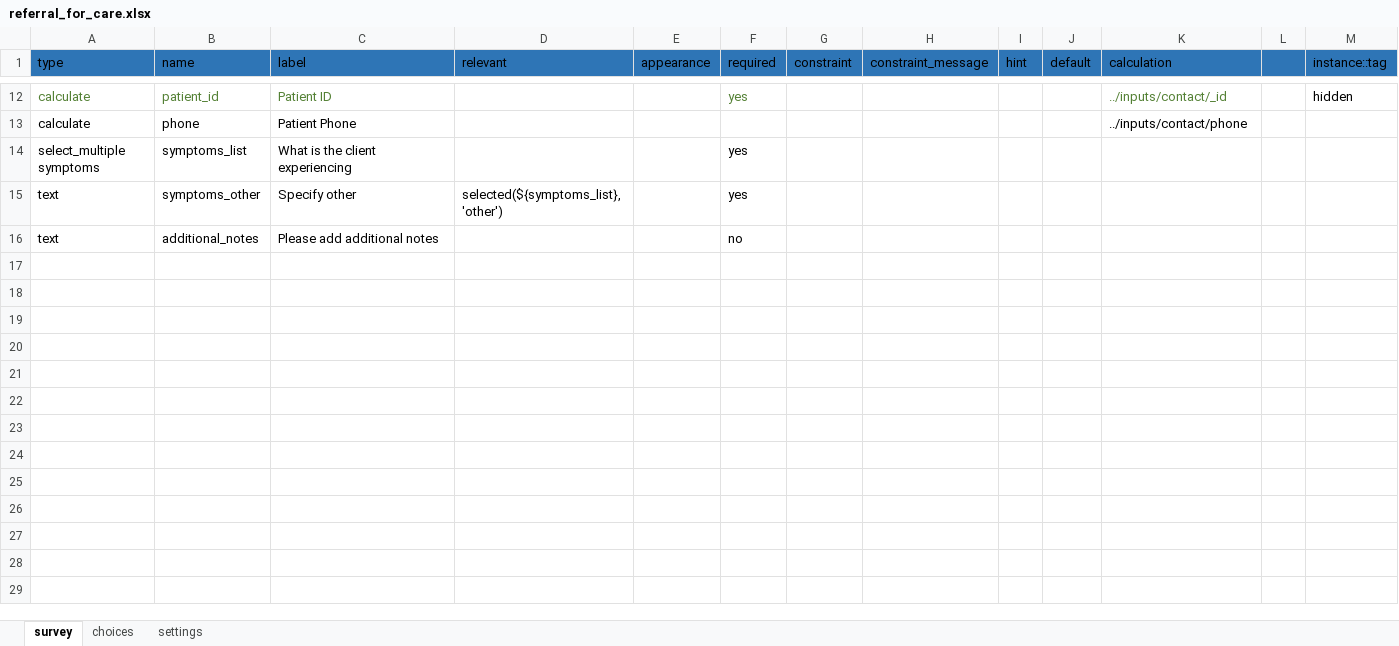
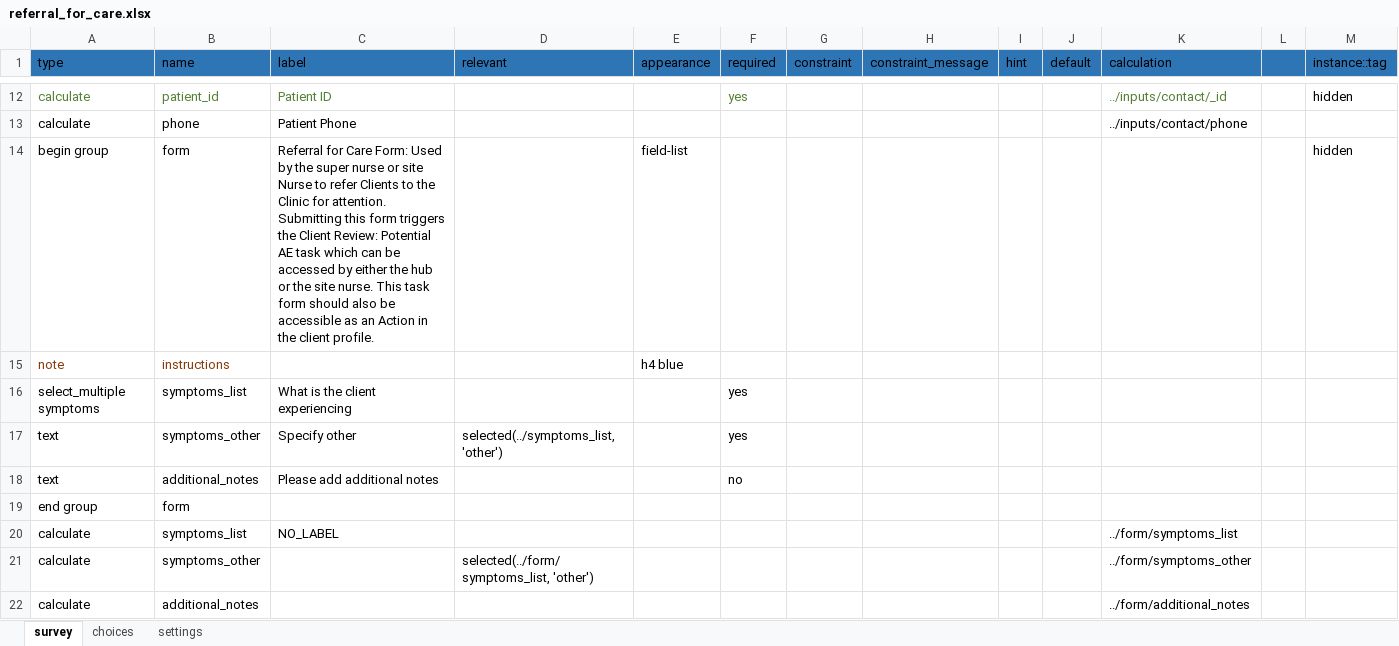
Before and after one commit to medic/cht-post-ops-app, an Excel workbook: itech-aurum/forms/app/referral_for_care.xlsx, sheet survey, drawn as a sheet; only a part is shown, gaps mark what is left out; values as stored, in another font and other column widths than the file's, no borders; addresses are those after the commit; the diff names each change by its address in the sheet, - before the commit and + after, or states it on an @@ line.

Commit message:
feat: add description to rfc form

```diff
--- a/itech-aurum/forms/app/referral_for_care.xlsx (sheet survey)
+++ b/itech-aurum/forms/app/referral_for_care.xlsx (sheet survey)
+row 14: begin group | form | Referral for Care Form: Used by the super nurse or site Nurse to refer Clients to the Clinic for attention. Submitting this form triggers the Client Review: Potential AE task which can be accessed by either the hub or the site nurse. This task form should also be accessible as an Action in the client profile. |  | field-list |  |  |  |  |  |  |  | hidden
+row 15: note | instructions |  |  | h4 blue
-D17 (relevant): selected(${symptoms_list}, 'other')
+D17 (relevant): selected(../symptoms_list, 'other')
+row 19: end group | form
+row 20: calculate | symptoms_list | NO_LABEL |  |  |  |  |  |  |  | ../form/symptoms_list
+row 21: calculate | symptoms_other |  | selected(../form/symptoms_list, 'other') |  |  |  |  |  |  | ../form/symptoms_other
+row 22: calculate | additional_notes |  |  |  |  |  |  |  |  | ../form/additional_notes
```
Also changed, not shown: 1 other file.
